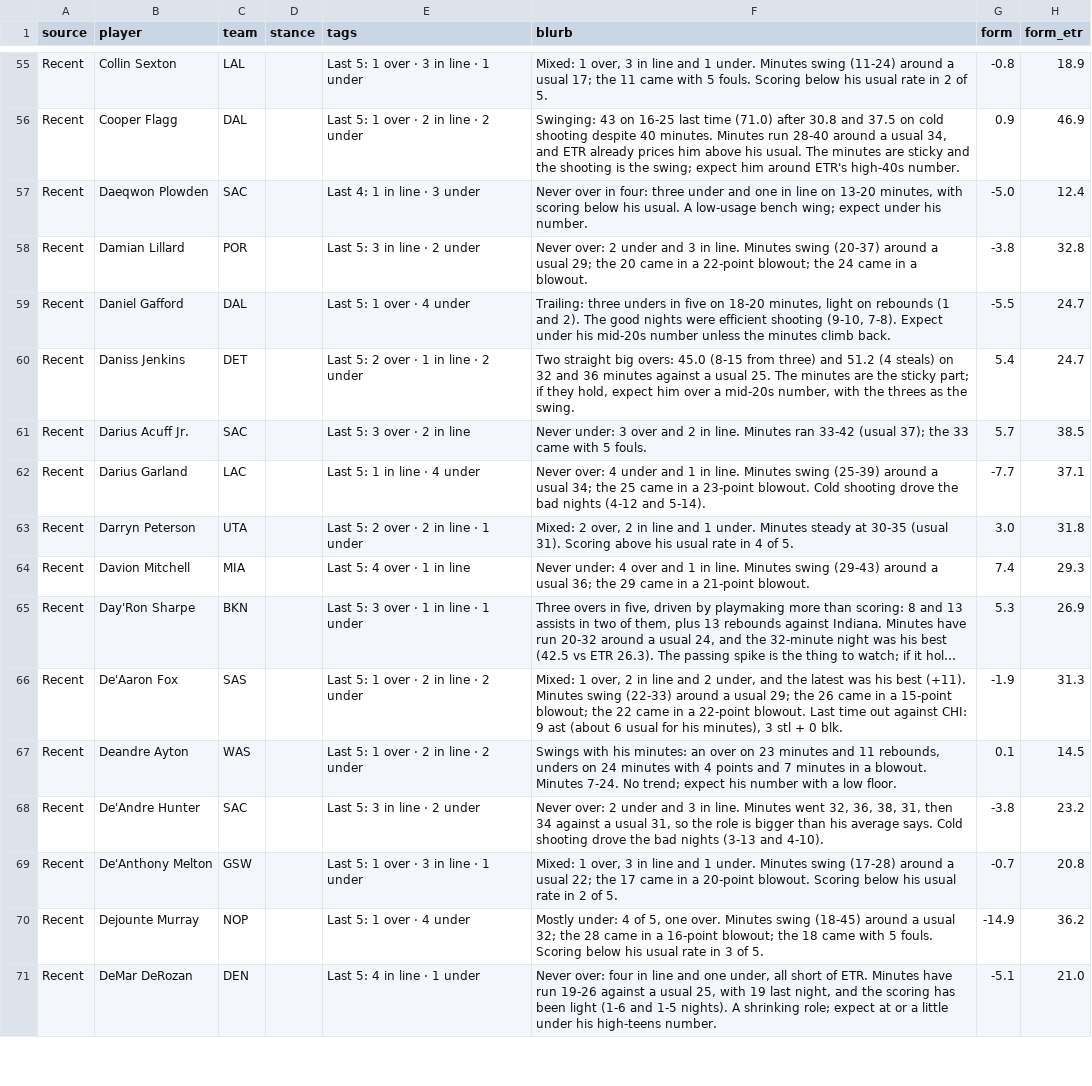
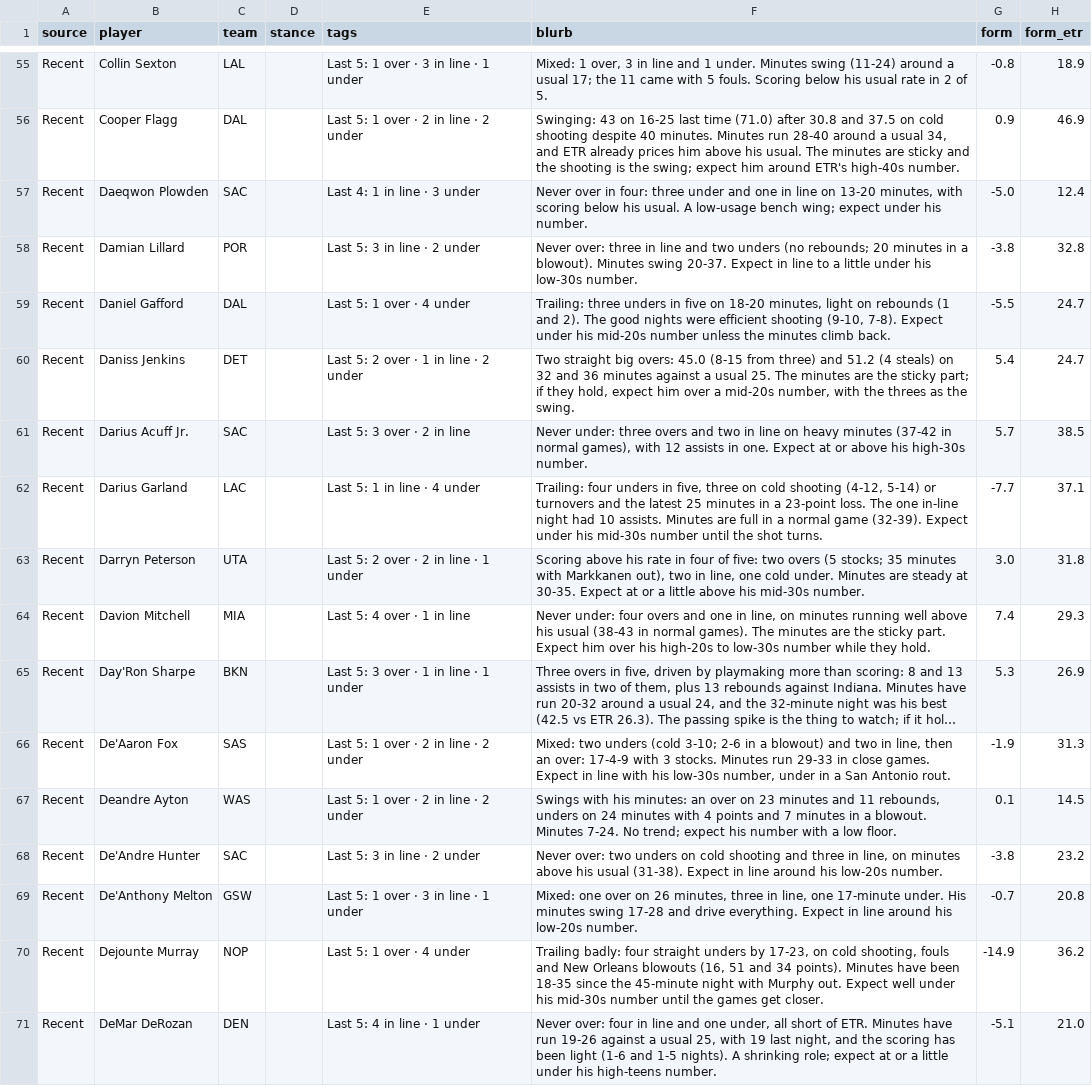
Before and after one commit to JonBoyBeats/br_rankings, a CSV file: analysis/nba/takes/2026-11-13_recent.csv, drawn as a sheet; only a part is shown, gaps mark what is left out; long unchanged cells end in …; the diff covers the shown part only; the diff names each change by its address in the sheet, - before the commit and + after, or states it on an @@ line.

```diff
--- a/analysis/nba/takes/2026-11-13_recent.csv
+++ b/analysis/nba/takes/2026-11-13_recent.csv
-F58 (blurb): Never over: 2 under and 3 in line. Minutes swing (20-37) around a usual 29; the 20 came in a 22-point blowout; the 24 came in a blowout.
+F58 (blurb): Never over: three in line and two unders (no rebounds; 20 minutes in a blowout). Minutes swing 20-37. Expect in line to a little under his low-30s number.
-F61 (blurb): Never under: 3 over and 2 in line. Minutes ran 33-42 (usual 37); the 33 came with 5 fouls.
+F61 (blurb): Never under: three overs and two in line on heavy minutes (37-42 in normal games), with 12 assists in one. Expect at or above his high-30s number.
-F62 (blurb): Never over: 4 under and 1 in line. Minutes swing (25-39) around a usual 34; the 25 came in a 23-point blowout. Cold shooting drove the bad nights (4-12 and 5-14).
+F62 (blurb): Trailing: four unders in five, three on cold shooting (4-12, 5-14) or turnovers and the latest 25 minutes in a 23-point loss. The one in-line night had 10 assists. Minutes are full in a normal game (32-39). Expect under his mid-30s number until the shot turns.
-F63 (blurb): Mixed: 2 over, 2 in line and 1 under. Minutes steady at 30-35 (usual 31). Scoring above his usual rate in 4 of 5.
+F63 (blurb): Scoring above his rate in four of five: two overs (5 stocks; 35 minutes with Markkanen out), two in line, one cold under. Minutes are steady at 30-35. Expect at or a little above his mid-30s number.
-F64 (blurb): Never under: 4 over and 1 in line. Minutes swing (29-43) around a usual 36; the 29 came in a 21-point blowout.
+F64 (blurb): Never under: four overs and one in line, on minutes running well above his usual (38-43 in normal games). The minutes are the sticky part. Expect him over his high-20s to low-30s number while they hold.
-F66 (blurb): Mixed: 1 over, 2 in line and 2 under, and the latest was his best (+11). Minutes swing (22-33) around a usual 29; the 26 came in a 15-point blowout; the 22 came in a 22-point blowout. Last time out against CHI: 9 ast (about 6 usual for his minutes), 3 stl + 0 blk.
+F66 (blurb): Mixed: two unders (cold 3-10; 2-6 in a blowout) and two in line, then an over: 17-4-9 with 3 stocks. Minutes run 29-33 in close games. Expect in line with his low-30s number, under in a San Antonio rout.
-F68 (blurb): Never over: 2 under and 3 in line. Minutes went 32, 36, 38, 31, then 34 against a usual 31, so the role is bigger than his average says. Cold shooting drove the bad nights (3-13 and 4-10).
+F68 (blurb): Never over: two unders on cold shooting and three in line, on minutes above his usual (31-38). Expect in line around his low-20s number.
-F69 (blurb): Mixed: 1 over, 3 in line and 1 under. Minutes swing (17-28) around a usual 22; the 17 came in a 20-point blowout. Scoring below his usual rate in 2 of 5.
+F69 (blurb): Mixed: one over on 26 minutes, three in line, one 17-minute under. His minutes swing 17-28 and drive everything. Expect in line around his low-20s number.
-F70 (blurb): Mostly under: 4 of 5, one over. Minutes swing (18-45) around a usual 32; the 28 came in a 16-point blowout; the 18 came with 5 fouls. Scoring below his usual rate in 3 of 5.
+F70 (blurb): Trailing badly: four straight unders by 17-23, on cold shooting, fouls and New Orleans blowouts (16, 51 and 34 points). Minutes have been 18-35 since the 45-minute night with Murphy out. Expect well under his mid-30s number until the games get closer.
```
Also changed, not shown: 94 edited cells elsewhere in this file, analysis/nba/form.csv, 1 other file.
